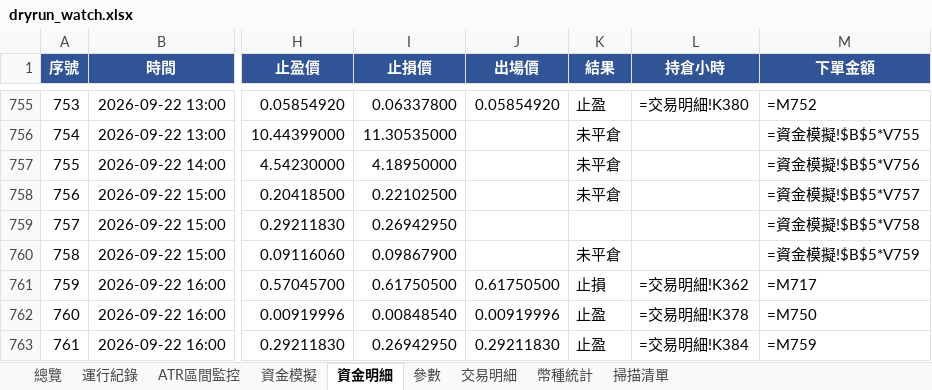
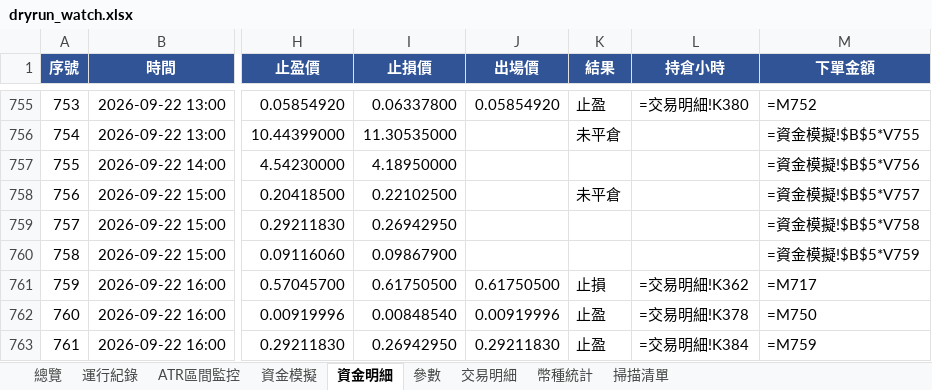
Before and after one commit to timzen43210/Crypto_Trader, an Excel workbook: output/dryrun_watch.xlsx, sheet 資金明細, drawn as a sheet; only a part is shown, gaps mark what is left out; values as stored, in another font and other column widths than the file's, no borders; formulas without a stored value are shown as written; conditional formats not drawn; the diff covers the shown part only; the diff names each change by its address in the sheet, - before the commit and + after, or states it on an @@ line.

```diff
--- a/output/dryrun_watch.xlsx (sheet 資金明細)
+++ b/output/dryrun_watch.xlsx (sheet 資金明細)
-K757 (結果): 未平倉
+K757 (結果): (empty)
-K760 (結果): 未平倉
+K760 (結果): (empty)
```
Also changed, not shown: 4 added rows and 1 edited cell elsewhere in this sheet, sheet 幣種統計, sheet 交易明細, sheet 總覽, sheet 資金模擬, sheet ATR區間監控, sheet 運行紀錄, 2 more sheets, charts or pictures, output/dryrun_rev.xlsx, output/dryrun_rev_wide.xlsx, 3 other files.
